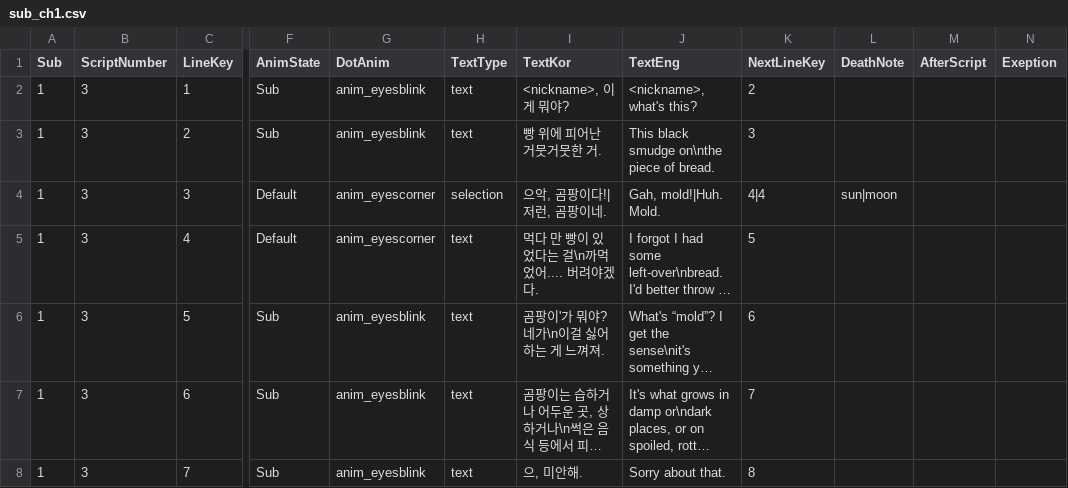
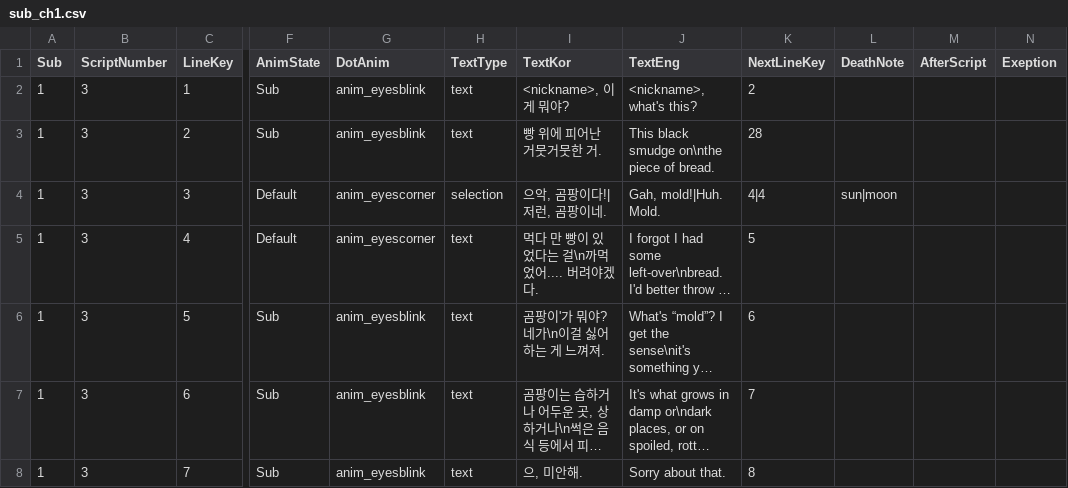
Before and after one commit to MungchiTheBlackThing/The-Black-Thing, a CSV file: Assets/Resources/CSV/sub_ch1.csv, drawn as a sheet; only a part is shown, gaps mark what is left out; long unchanged cells end in …; the diff names each change by its address in the sheet, - before the commit and + after, or states it on an @@ line.

```diff
--- a/Assets/Resources/CSV/sub_ch1.csv
+++ b/Assets/Resources/CSV/sub_ch1.csv
-K3 (NextLineKey): 3
+K3 (NextLineKey): 28
```
Also changed, not shown: 14 other files.
